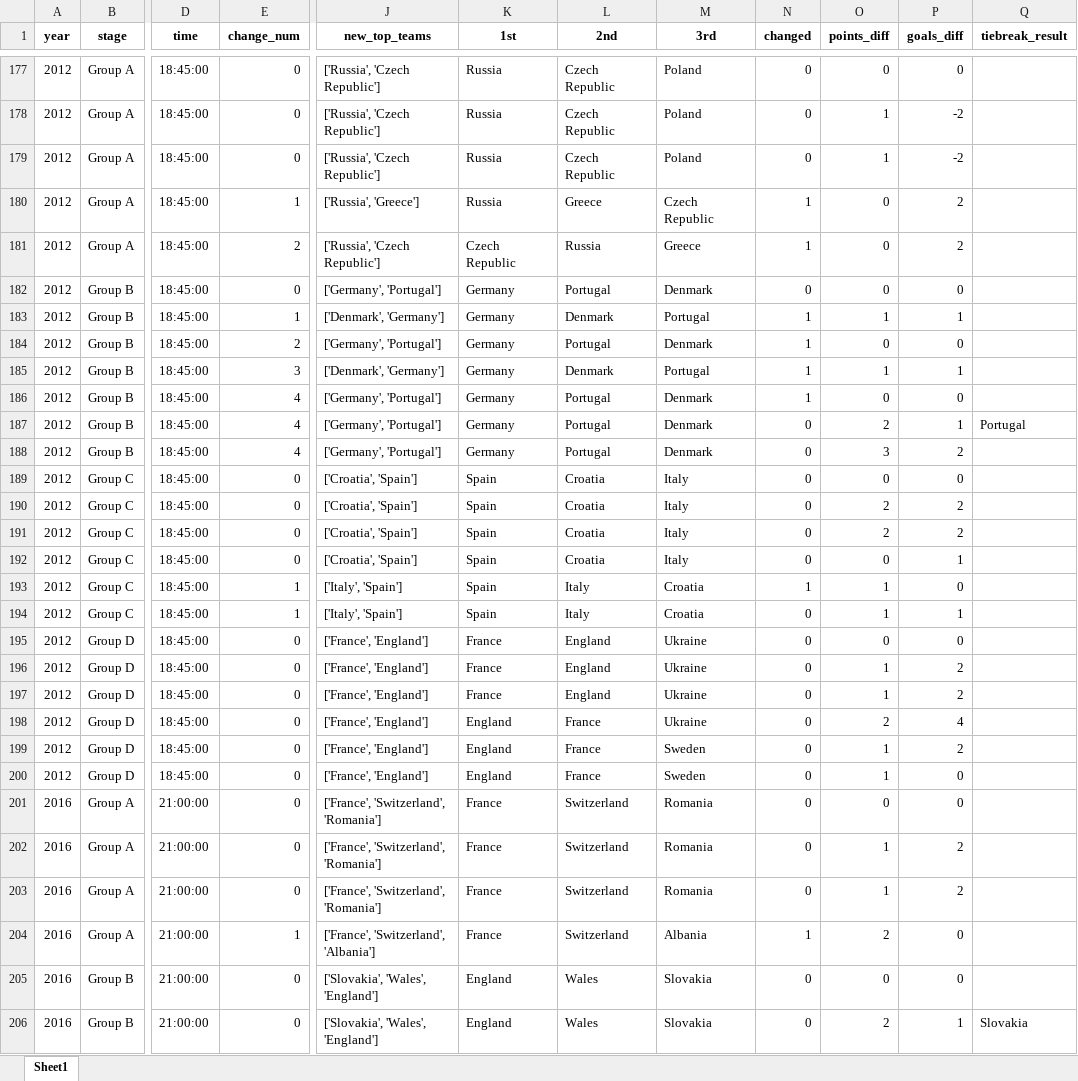
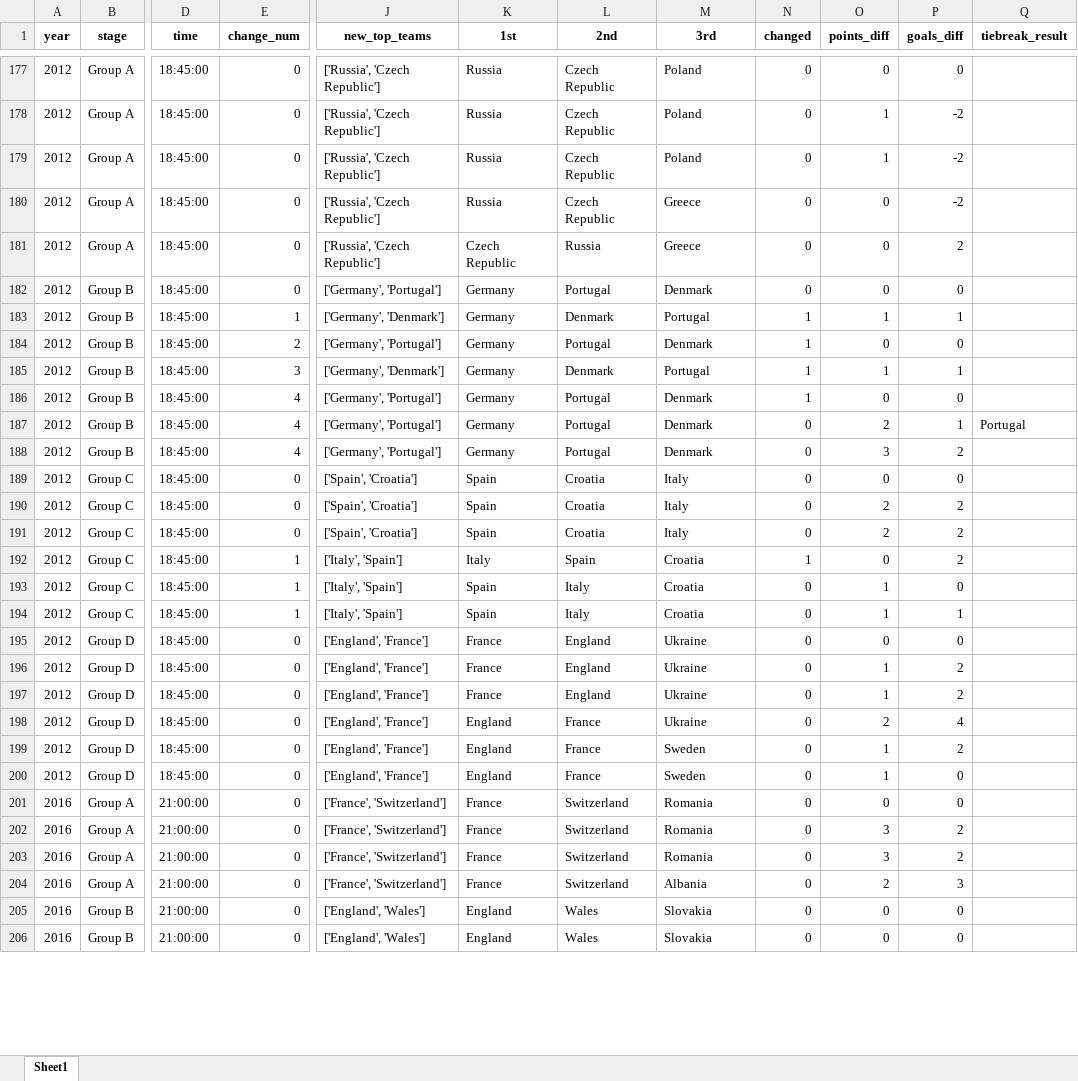
Before and after one commit to AEGDDI/tiebreak_wc, an Excel workbook: data/out/wiki/men/fifa/eu/goals_eu_fifa_men.xlsx, sheet Sheet1, drawn as a sheet; only a part is shown, gaps mark what is left out; values as stored, in another font and other column widths than the file's, no borders; the diff covers the shown part only; the diff names each change by its address in the sheet, - before the commit and + after, or states it on an @@ line.

```diff
--- a/data/out/wiki/men/fifa/eu/goals_eu_fifa_men.xlsx (sheet Sheet1)
+++ b/data/out/wiki/men/fifa/eu/goals_eu_fifa_men.xlsx (sheet Sheet1)
-E180 (change_num): 1
+E180 (change_num): 0
-J180 (new_top_teams): ['Russia', 'Greece']
+J180 (new_top_teams): ['Russia', 'Czech Republic']
-L180 (2nd): Greece
+L180 (2nd): Czech Republic
-M180 (3rd): Czech Republic
+M180 (3rd): Greece
-N180:N181 (changed): 1
+N180:N181 (changed): 0
-P180 (goals_diff): 2
+P180 (goals_diff): -2
-E181 (change_num): 2
+E181 (change_num): 0
-J183 (new_top_teams): ['Denmark', 'Germany']
+J183 (new_top_teams): ['Germany', 'Denmark']
-J185 (new_top_teams): ['Denmark', 'Germany']
+J185 (new_top_teams): ['Germany', 'Denmark']
-J189:J191 (new_top_teams): ['Croatia', 'Spain']
+J189:J191 (new_top_teams): ['Spain', 'Croatia']
-E192 (change_num): 0
+E192 (change_num): 1
-J192 (new_top_teams): ['Croatia', 'Spain']
+J192 (new_top_teams): ['Italy', 'Spain']
-K192 (1st): Spain
+K192 (1st): Italy
-L192 (2nd): Croatia
+L192 (2nd): Spain
-M192 (3rd): Italy
+M192 (3rd): Croatia
-N192 (changed): 0
+N192 (changed): 1
-P192 (goals_diff): 1
+P192 (goals_diff): 2
-N193 (changed): 1
+N193 (changed): 0
-J195:J200 (new_top_teams): ['France', 'England']
+J195:J200 (new_top_teams): ['England', 'France']
-J201:J203 (new_top_teams): ['France', 'Switzerland', 'Romania']
+J201:J203 (new_top_teams): ['France', 'Switzerland']
-O202:O203 (points_diff): 1
+O202:O203 (points_diff): 3
-E204 (change_num): 1
+E204 (change_num): 0
-J204 (new_top_teams): ['France', 'Switzerland', 'Albania']
+J204 (new_top_teams): ['France', 'Switzerland']
-N204 (changed): 1
+N204 (changed): 0
-P204 (goals_diff): 0
+P204 (goals_diff): 3
-J205:J206 (new_top_teams): ['Slovakia', 'Wales', 'England']
+J205:J206 (new_top_teams): ['England', 'Wales']
-O206 (points_diff): 2
+O206 (points_diff): 0
-P206 (goals_diff): 1
+P206 (goals_diff): 0
-Q206 (tiebreak_result): Slovakia
+Q206 (tiebreak_result): (empty)
```
Also changed, not shown: 581 edited cells elsewhere in this sheet, data/out/wiki/men/fifa/eu/mbm_eu_fifa.xlsx, data/out/wiki/men/fifa/eu/third_teams_eu_fifa_men.xlsx, 16 other files.
